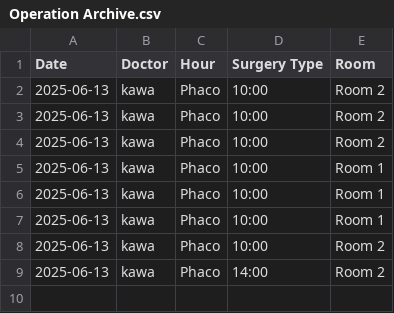
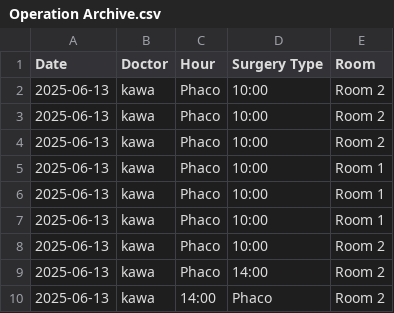
Before and after one commit to ParezDzay/Global, a CSV file: Operation Archive.csv, drawn as a sheet; the diff names each change by its address in the sheet, - before the commit and + after, or states it on an @@ line.

Commit message:
Update Operation Archive via app

```diff
--- a/Operation Archive.csv
+++ b/Operation Archive.csv
+row 10: 2025-06-13 | kawa | 14:00 | Phaco | Room 2
```
